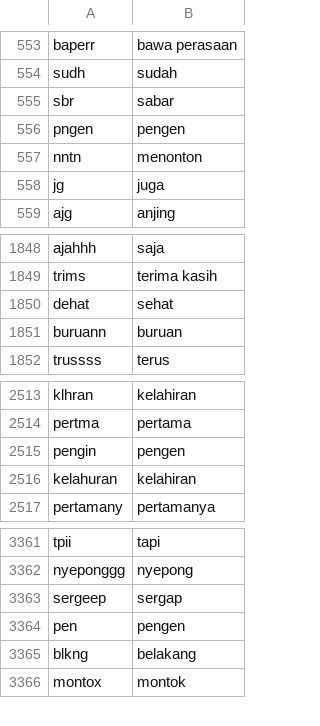
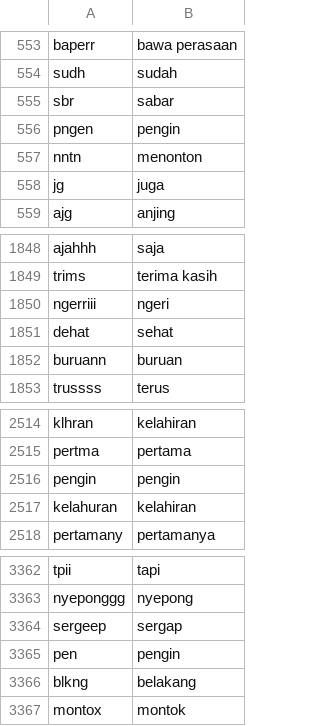
Before and after one commit to bagastri07/misogyny-identification-indobert, a CSV file: dataset/kamus_alay.csv, drawn as a sheet; only a part is shown, gaps mark what is left out.

Commit message:
feature: update kamus

```diff
--- a/dataset/kamus_alay.csv
+++ b/dataset/kamus_alay.csv
@@ -555,3 +555,3 @@ sudh,sudah
 sbr,sabar
-pngen,pengen
+pngen,pengin
 nntn,menonton
@@ -1849,2 +1849,3 @@ ajahhh,saja
 trims,terima kasih
+ngerriii,ngeri
 dehat,sehat
@@ -2514,3 +2515,3 @@ klhran,kelahiran
 pertma,pertama
-pengin,pengen
+pengin,pengin
 kelahuran,kelahiran
@@ -3363,3 +3364,3 @@ nyeponggg,nyepong
 sergeep,sergap
-pen,pengen
+pen,pengin
 blkng,belakang
```
